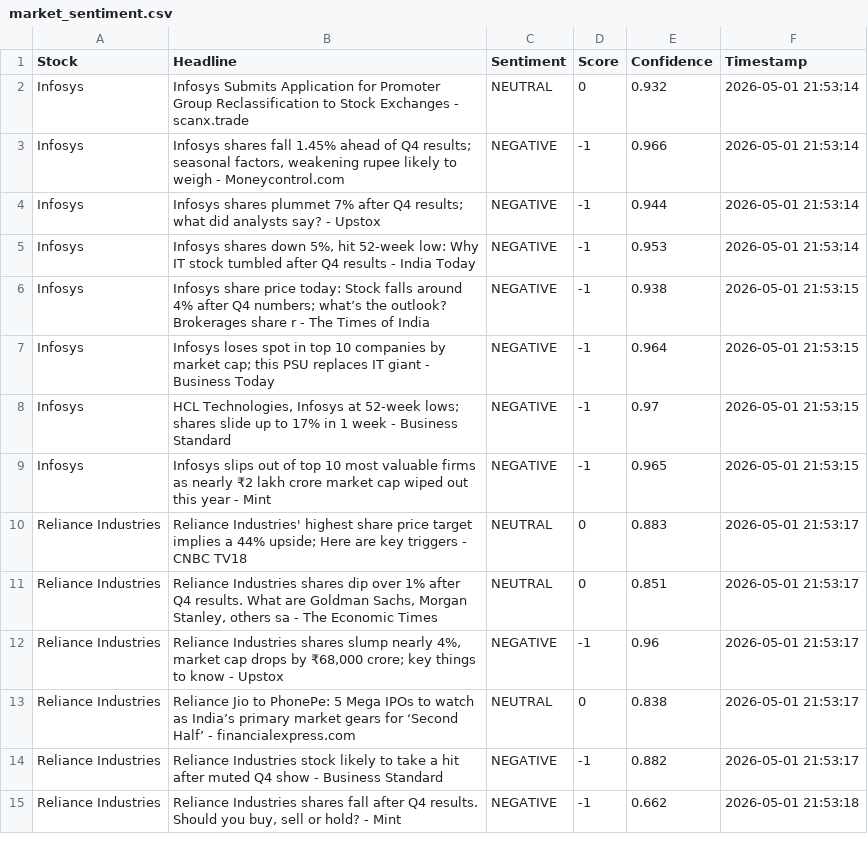
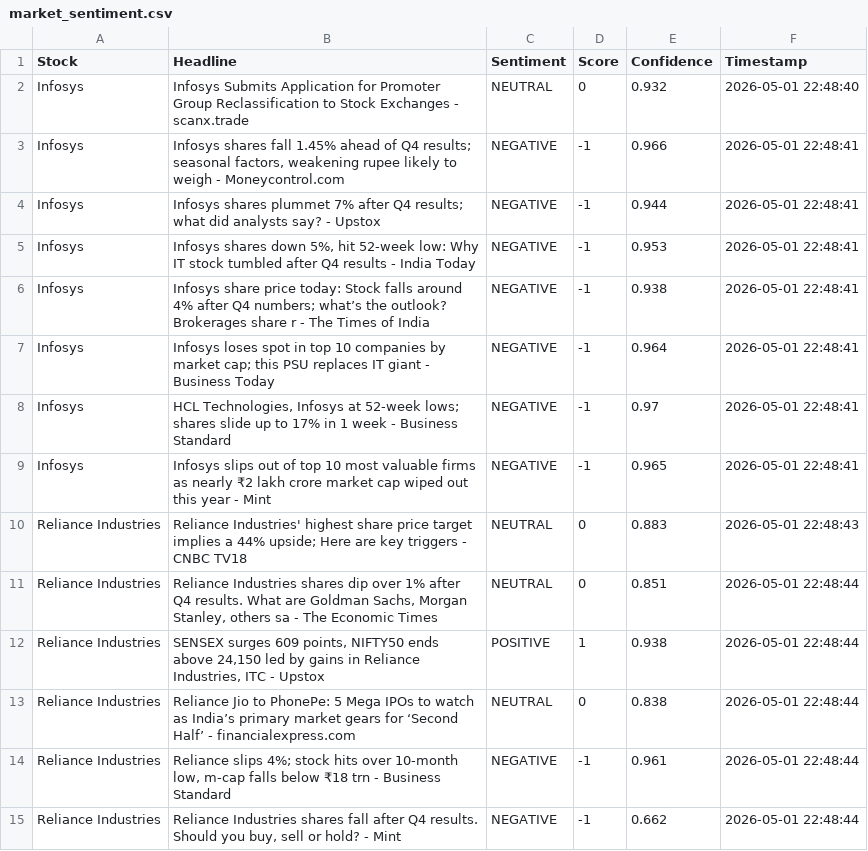
Before and after one commit to mister-raj/market-sentiment-terminal, a CSV file: market_sentiment.csv, drawn as a sheet; only a part is shown; the diff covers the shown part only.

```diff
--- a/market_sentiment.csv
+++ b/market_sentiment.csv
@@ -1,15 +1,15 @@
 Stock,Headline,Sentiment,Score,Confidence,Timestamp
-Infosys,Infosys Submits Application for Promoter Group Reclassification to Stock Exchanges - scanx.trade,NEUTRAL,0,0.932,2026-05-01 21:53:14
-Infosys,"Infosys shares fall 1.45% ahead of Q4 results; seasonal factors, weakening rupee likely to weigh - Moneycontrol.com",NEGATIVE,-1,0.966,2026-05-01 21:53:14
-Infosys,Infosys shares plummet 7% after Q4 results; what did analysts say? - Upstox,NEGATIVE,-1,0.944,2026-05-01 21:53:14
-Infosys,"Infosys shares down 5%, hit 52-week low: Why IT stock tumbled after Q4 results - India Today",NEGATIVE,-1,0.953,2026-05-01 21:53:14
-Infosys,Infosys share price today: Stock falls around 4% after Q4 numbers; what’s the outlook? Brokerages share r - The Times of India,NEGATIVE,-1,0.938,2026-05-01 21:53:15
-Infosys,Infosys loses spot in top 10 companies by market cap; this PSU replaces IT giant - Business Today,NEGATIVE,-1,0.964,2026-05-01 21:53:15
-Infosys,"HCL Technologies, Infosys at 52-week lows; shares slide up to 17% in 1 week - Business Standard",NEGATIVE,-1,0.97,2026-05-01 21:53:15
-Infosys,Infosys slips out of top 10 most valuable firms as nearly ₹2 lakh crore market cap wiped out this year - Mint,NEGATIVE,-1,0.965,2026-05-01 21:53:15
-Reliance Industries,Reliance Industries' highest share price target implies a 44% upside; Here are key triggers - CNBC TV18,NEUTRAL,0,0.883,2026-05-01 21:53:17
-Reliance Industries,"Reliance Industries shares dip over 1% after Q4 results. What are Goldman Sachs, Morgan Stanley, others sa - The Economic Times",NEUTRAL,0,0.851,2026-05-01 21:53:17
-Reliance Industries,"Reliance Industries shares slump nearly 4%, market cap drops by ₹68,000 crore; key things to know - Upstox",NEGATIVE,-1,0.96,2026-05-01 21:53:17
-Reliance Industries,Reliance Jio to PhonePe: 5 Mega IPOs to watch as India’s primary market gears for ‘Second Half’ - financialexpress.com,NEUTRAL,0,0.838,2026-05-01 21:53:17
-Reliance Industries,Reliance Industries stock likely to take a hit after muted Q4 show - Business Standard,NEGATIVE,-1,0.882,2026-05-01 21:53:17
-Reliance Industries,"Reliance Industries shares fall after Q4 results. Should you buy, sell or hold? - Mint",NEGATIVE,-1,0.662,2026-05-01 21:53:18
+Infosys,Infosys Submits Application for Promoter Group Reclassification to Stock Exchanges - scanx.trade,NEUTRAL,0,0.932,2026-05-01 22:48:40
+Infosys,"Infosys shares fall 1.45% ahead of Q4 results; seasonal factors, weakening rupee likely to weigh - Moneycontrol.com",NEGATIVE,-1,0.966,2026-05-01 22:48:41
+Infosys,Infosys shares plummet 7% after Q4 results; what did analysts say? - Upstox,NEGATIVE,-1,0.944,2026-05-01 22:48:41
+Infosys,"Infosys shares down 5%, hit 52-week low: Why IT stock tumbled after Q4 results - India Today",NEGATIVE,-1,0.953,2026-05-01 22:48:41
+Infosys,Infosys share price today: Stock falls around 4% after Q4 numbers; what’s the outlook? Brokerages share r - The Times of India,NEGATIVE,-1,0.938,2026-05-01 22:48:41
+Infosys,Infosys loses spot in top 10 companies by market cap; this PSU replaces IT giant - Business Today,NEGATIVE,-1,0.964,2026-05-01 22:48:41
+Infosys,"HCL Technologies, Infosys at 52-week lows; shares slide up to 17% in 1 week - Business Standard",NEGATIVE,-1,0.97,2026-05-01 22:48:41
+Infosys,Infosys slips out of top 10 most valuable firms as nearly ₹2 lakh crore market cap wiped out this year - Mint,NEGATIVE,-1,0.965,2026-05-01 22:48:41
+Reliance Industries,Reliance Industries' highest share price target implies a 44% upside; Here are key triggers - CNBC TV18,NEUTRAL,0,0.883,2026-05-01 22:48:43
+Reliance Industries,"Reliance Industries shares dip over 1% after Q4 results. What are Goldman Sachs, Morgan Stanley, others sa - The Economic Times",NEUTRAL,0,0.851,2026-05-01 22:48:44
+Reliance Industries,"SENSEX surges 609 points, NIFTY50 ends above 24,150 led by gains in Reliance Industries, ITC - Upstox",POSITIVE,1,0.938,2026-05-01 22:48:44
+Reliance Industries,Reliance Jio to PhonePe: 5 Mega IPOs to watch as India’s primary market gears for ‘Second Half’ - financialexpress.com,NEUTRAL,0,0.838,2026-05-01 22:48:44
+Reliance Industries,"Reliance slips 4%; stock hits over 10-month low, m-cap falls below ₹18 trn - Business Standard",NEGATIVE,-1,0.961,2026-05-01 22:48:44
+Reliance Industries,"Reliance Industries shares fall after Q4 results. Should you buy, sell or hold? - Mint",NEGATIVE,-1,0.662,2026-05-01 22:48:44
```
Also changed, not shown: 6 added rows, 6 removed rows and 30 edited cells elsewhere in this file.
